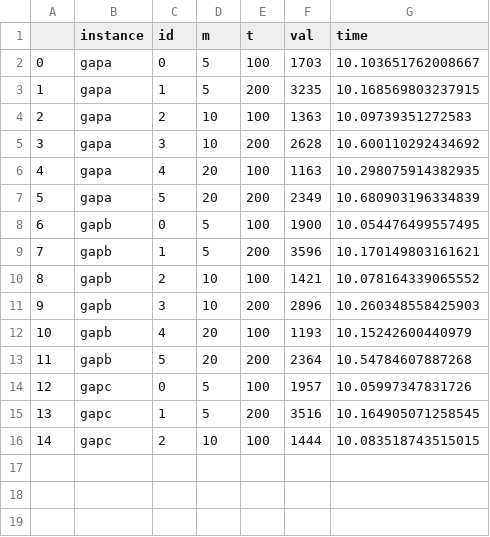
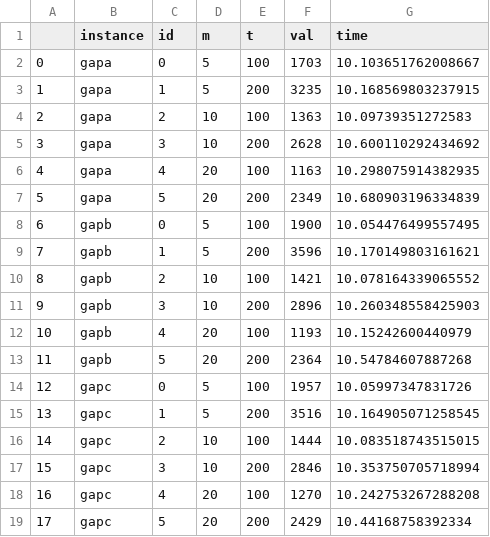
Before and after one commit to TDelapalme/projet-Meta, a CSV file: min_resultats_rt_depMult_reaffect_stoch_4_tache_1.csv, drawn as a sheet; the diff names each change by its address in the sheet, - before the commit and + after, or states it on an @@ line.

Commit message:
resultats

```diff
--- a/min_resultats_rt_depMult_reaffect_stoch_4_tache_1.csv
+++ b/min_resultats_rt_depMult_reaffect_stoch_4_tache_1.csv
+row 17: 15 | gapc | 3 | 10 | 200 | 2846 | 10.353750705718994
+row 18: 16 | gapc | 4 | 20 | 100 | 1270 | 10.242753267288208
+row 19: 17 | gapc | 5 | 20 | 200 | 2429 | 10.44168758392334
```
